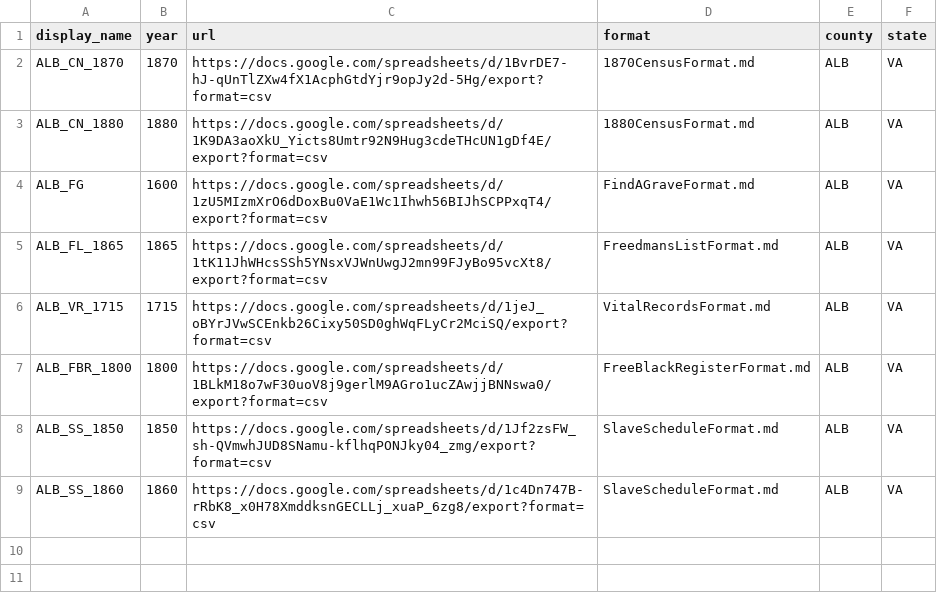
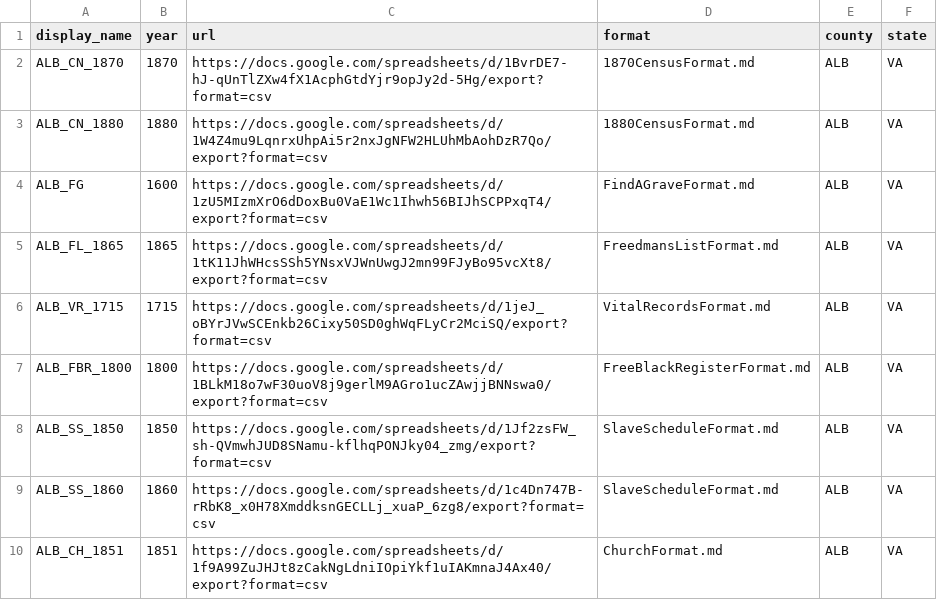
Before and after one commit to bferster/ingest, a CSV file: sources.csv, drawn as a sheet.

Commit message:
church records

```diff
--- a/sources.csv
+++ b/sources.csv
@@ -2,3 +2,3 @@ display_name,year,url,format,county,state
 ALB_CN_1870,1870,"https://docs.google.com/spreadsheets/d/1BvrDE7-hJ-qUnTlZXw4fX1AcphGtdYjr9opJy2d-5Hg/export?format=csv","1870CensusFormat.md","ALB","VA"
-ALB_CN_1880,1880,"https://docs.google.com/spreadsheets/d/1K9DA3aoXkU_Yicts8Umtr92N9Hug3cdeTHcUN1gDf4E/export?format=csv","1880CensusFormat.md","ALB","VA"
+ALB_CN_1880,1880,"https://docs.google.com/spreadsheets/d/1W4Z4mu9LqnrxUhpAi5r2nxJgNFW2HLUhMbAohDzR7Qo/export?format=csv","1880CensusFormat.md","ALB","VA"
 ALB_FG,1600,"https://docs.google.com/spreadsheets/d/1zU5MIzmXrO6dDoxBu0VaE1Wc1Ihwh56BIJhSCPPxqT4/export?format=csv","FindAGraveFormat.md","ALB","VA"
@@ -9 +9,2 @@ ALB_SS_1850,1850,"https://docs.google.com/spreadsheets/d/1Jf2zsFW_sh-QVmwhJUD8SN
 ALB_SS_1860,1860,"https://docs.google.com/spreadsheets/d/1c4Dn747B-rRbK8_x0H78XmddksnGECLLj_xuaP_6zg8/export?format=csv","SlaveScheduleFormat.md","ALB","VA"
+ALB_CH_1851,1851,"https://docs.google.com/spreadsheets/d/1f9A99ZuJHJt8zCakNgLdniIOpiYkf1uIAKmnaJ4Ax40/export?format=csv","ChurchFormat.md","ALB","VA"
```
Also changed, not shown: 9 other files.
